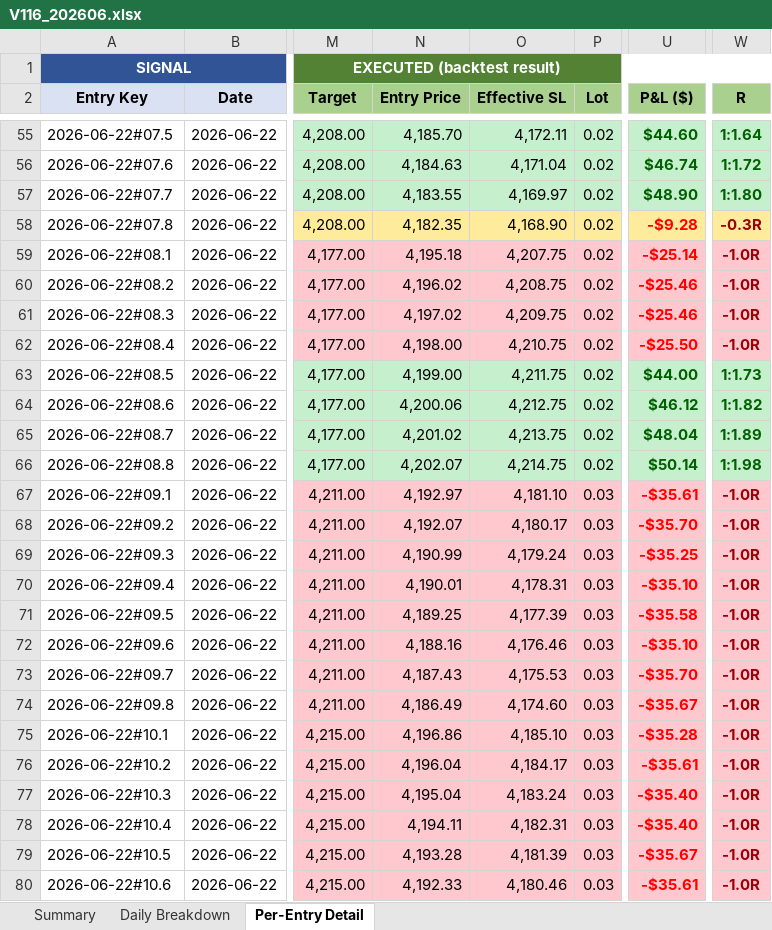
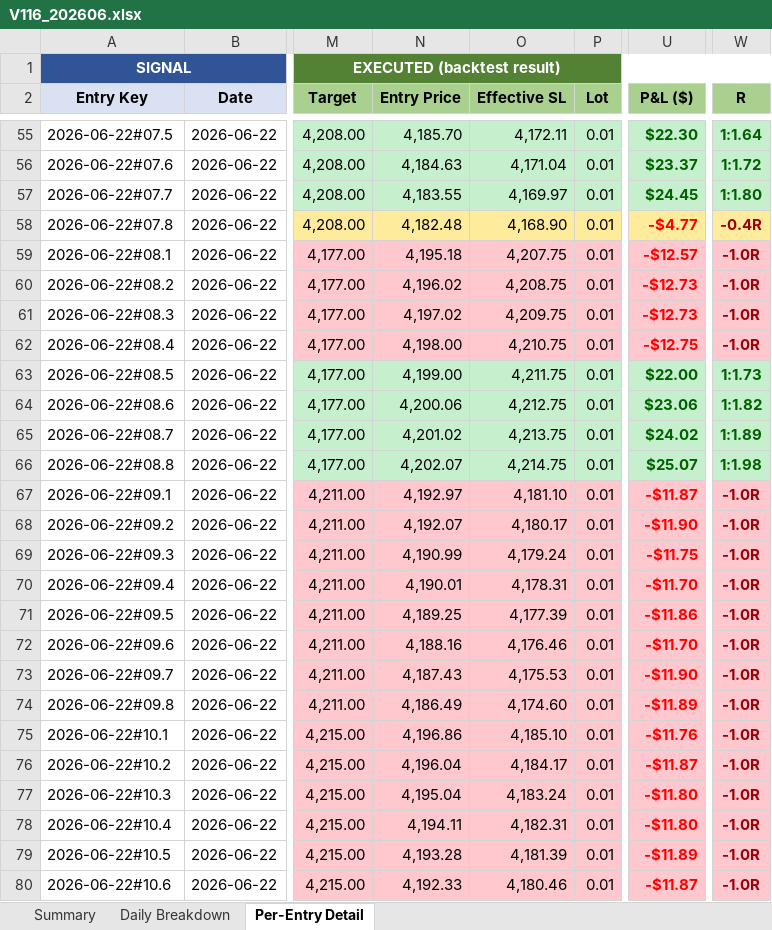
Before and after one commit to furqonajiy/gd-bt, an Excel workbook: reports/V116_202606.xlsx, sheet Per-Entry Detail, drawn as a sheet; only a part is shown, gaps mark what is left out; values as stored, in another font and other column widths than the file's, no borders; the diff covers the shown part only; the diff names each change by its address in the sheet, - before the commit and + after, or states it on an @@ line.

```diff
--- a/reports/V116_202606.xlsx (sheet Per-Entry Detail)
+++ b/reports/V116_202606.xlsx (sheet Per-Entry Detail)
-P55:P66 (Lot): 0.02
+P55:P66 (Lot): 0.01
-U55 (P&L ($)): $44.60
+U55 (P&L ($)): $22.30
-U56 (P&L ($)): $46.74
+U56 (P&L ($)): $23.37
-U57 (P&L ($)): $48.90
+U57 (P&L ($)): $24.45
-N58 (Entry Price): 4,182.35
+N58 (Entry Price): 4,182.48
-U58 (P&L ($)): -$9.28
+U58 (P&L ($)): -$4.77
-W58 (R): -0.3R
+W58 (R): -0.4R
-U59 (P&L ($)): -$25.14
+U59 (P&L ($)): -$12.57
-U60:U61 (P&L ($)): -$25.46
+U60:U61 (P&L ($)): -$12.73
-U62 (P&L ($)): -$25.50
+U62 (P&L ($)): -$12.75
-U63 (P&L ($)): $44.00
+U63 (P&L ($)): $22.00
-U64 (P&L ($)): $46.12
+U64 (P&L ($)): $23.06
-U65 (P&L ($)): $48.04
+U65 (P&L ($)): $24.02
-U66 (P&L ($)): $50.14
+U66 (P&L ($)): $25.07
-P67:P80 (Lot): 0.03
+P67:P80 (Lot): 0.01
-U67 (P&L ($)): -$35.61
+U67 (P&L ($)): -$11.87
-U68 (P&L ($)): -$35.70
+U68 (P&L ($)): -$11.90
-U69 (P&L ($)): -$35.25
+U69 (P&L ($)): -$11.75
-U70 (P&L ($)): -$35.10
+U70 (P&L ($)): -$11.70
-U71 (P&L ($)): -$35.58
+U71 (P&L ($)): -$11.86
-U72 (P&L ($)): -$35.10
+U72 (P&L ($)): -$11.70
-U73 (P&L ($)): -$35.70
+U73 (P&L ($)): -$11.90
-U74 (P&L ($)): -$35.67
+U74 (P&L ($)): -$11.89
-U75 (P&L ($)): -$35.28
+U75 (P&L ($)): -$11.76
-U76 (P&L ($)): -$35.61
+U76 (P&L ($)): -$11.87
-U77:U78 (P&L ($)): -$35.40
+U77:U78 (P&L ($)): -$11.80
-U79 (P&L ($)): -$35.67
+U79 (P&L ($)): -$11.89
-U80 (P&L ($)): -$35.61
+U80 (P&L ($)): -$11.87
```
Also changed, not shown: 434 edited cells and cell formats elsewhere in this sheet, sheet Daily Breakdown, sheet Summary, reports/C160_202606.xlsx, 2 other files.
